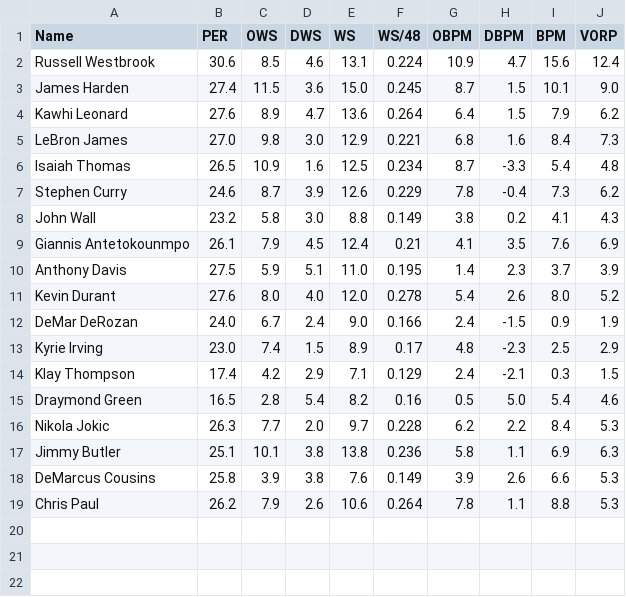
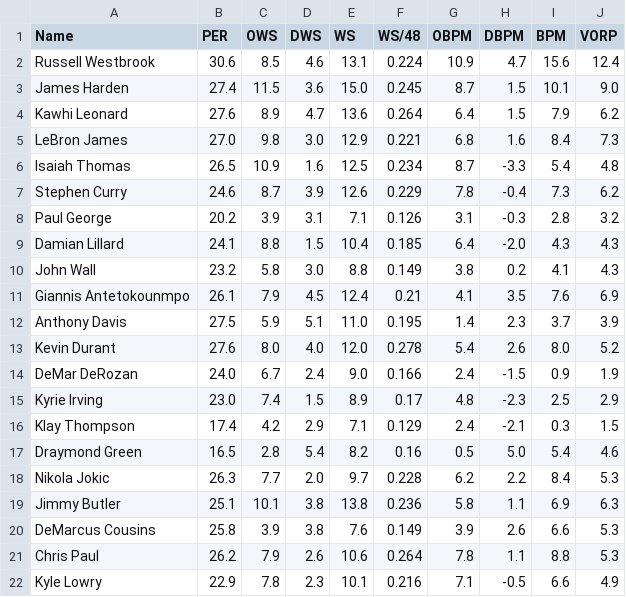
Before and after one commit to Filip11/NBAPlayerComparisonsMVPViz, a CSV file: Data Store/SingleStats/2017/AdvStatPoints.csv, drawn as a sheet.

```diff
--- a/Data Store/SingleStats/2017/AdvStatPoints.csv
+++ b/Data Store/SingleStats/2017/AdvStatPoints.csv
@@ -7,2 +7,4 @@ Isaiah Thomas,26.5,10.9,1.6,12.5,0.234,8.7,-3.3,5.4,4.8
 Stephen Curry,24.6,8.7,3.9,12.6,0.229,7.8,-0.4,7.3,6.2
+Paul George,20.2,3.9,3.1,7.1,0.126,3.1,-0.3,2.8,3.2
+Damian Lillard,24.1,8.8,1.5,10.4,0.185,6.4,-2.0,4.3,4.3
 John Wall,23.2,5.8,3.0,8.8,0.149,3.8,0.2,4.1,4.3
@@ -19 +21,2 @@ DeMarcus Cousins,25.8,3.9,3.8,7.6,0.149,3.9,2.6,6.6,5.3
 Chris Paul,26.2,7.9,2.6,10.6,0.264,7.8,1.1,8.8,5.3
+Kyle Lowry,22.9,7.8,2.3,10.1,0.216,7.1,-0.5,6.6,4.9
```
Also changed, not shown: Data Store/SingleStats/2015/AdvStatPoints.csv, Data Store/SingleStats/2016/AdvStatPoints.csv, 16 other files.
